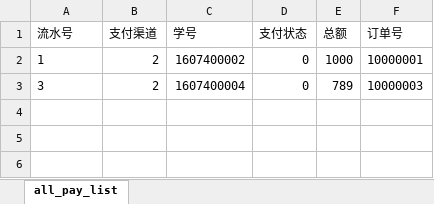
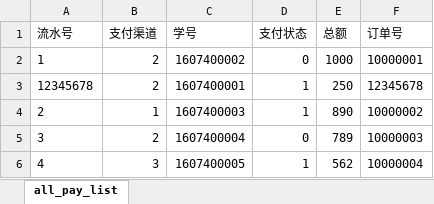
Before and after one commit to ma-chengpeng/webProgram, an Excel workbook: router/exportFiles/all_pay_list.xlsx, sheet all_pay_list, drawn as a sheet; values as stored, in another font and other column widths than the file's, no borders; the diff names each change by its address in the sheet, - before the commit and + after, or states it on an @@ line.

```diff
--- a/router/exportFiles/all_pay_list.xlsx (sheet all_pay_list)
+++ b/router/exportFiles/all_pay_list.xlsx (sheet all_pay_list)
+row 3: 12345678 | 2 | 1607400001 | 1 | 250 | 12345678
+row 4: 2 | 1 | 1607400003 | 1 | 890 | 10000002
+row 6: 4 | 3 | 1607400005 | 1 | 562 | 10000004
```
Also changed, not shown: router/exportFiles/bill_info.xlsx, router/exportFiles/clear_info.xlsx, 26 other files.
